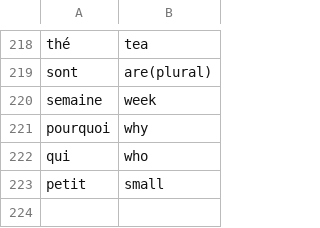
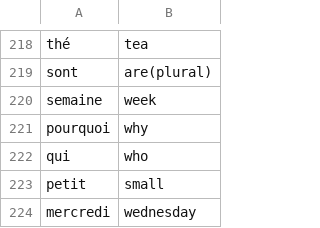
Before and after one commit to andervies/Flashy, a CSV file: data/french_words.csv, drawn as a sheet; only a part is shown, gaps mark what is left out.

Commit message:
Update french_words.csv

```diff
--- a/data/french_words.csv
+++ b/data/french_words.csv
@@ -223 +223,2 @@ qui,who
 petit,small
+mercredi,wednesday
```
